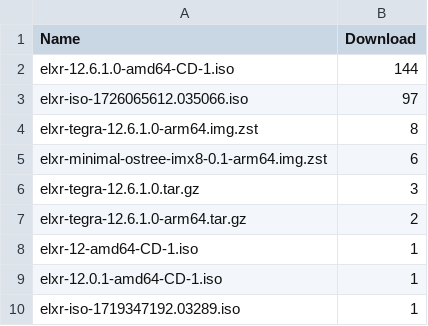
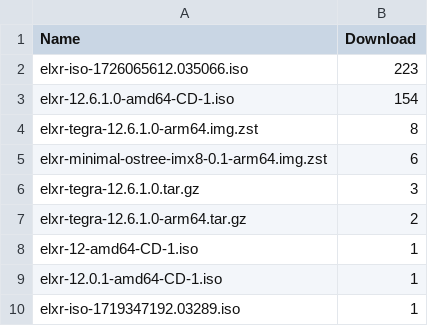
Before and after one commit to shijq23/elxr-metrics, a CSV file: public/image_stats.csv, drawn as a sheet.

```diff
--- a/public/image_stats.csv
+++ b/public/image_stats.csv
@@ -1,4 +1,4 @@
 Name,Download
-elxr-12.6.1.0-amd64-CD-1.iso,144
-elxr-iso-1726065612.035066.iso,97
+elxr-iso-1726065612.035066.iso,223
+elxr-12.6.1.0-amd64-CD-1.iso,154
 elxr-tegra-12.6.1.0-arm64.img.zst,8
```
Also changed, not shown: public/elxr_org_view.csv, public/image_top_10.csv, 2 other files.
